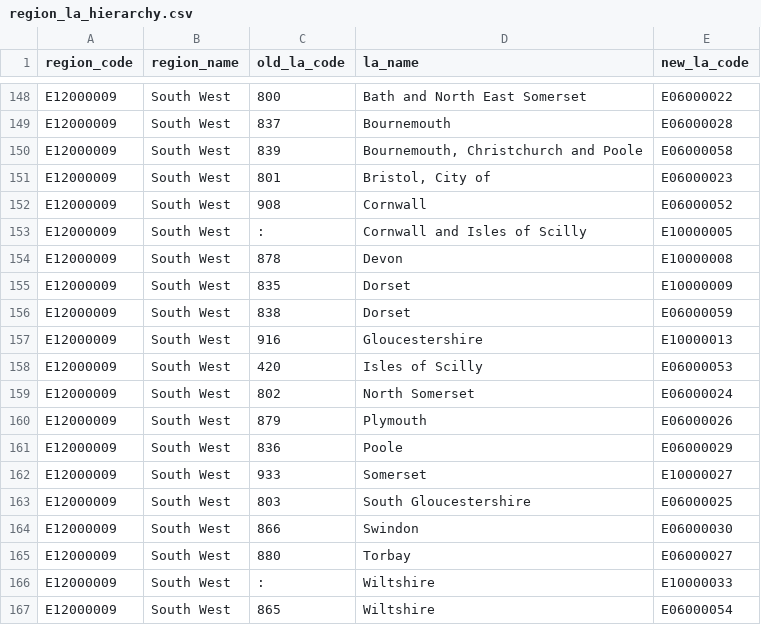
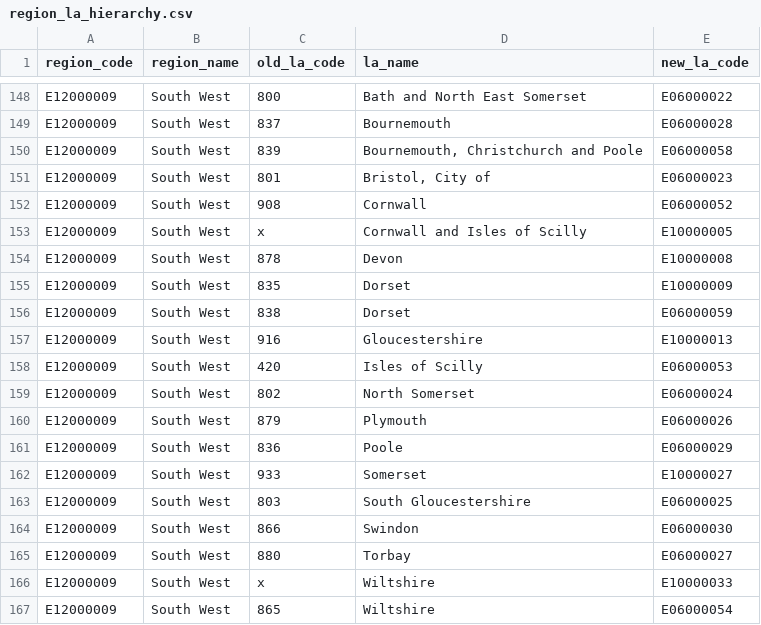
Before and after one commit to dfe-analytical-services/dfe-published-data-qa, a CSV file: data/region_la_hierarchy.csv, drawn as a sheet; only a part is shown, gaps mark what is left out; the diff covers the shown part only.

```diff
--- a/data/region_la_hierarchy.csv
+++ b/data/region_la_hierarchy.csv
@@ -152,3 +152,3 @@
 "E12000009","South West","908","Cornwall","E06000052"
-"E12000009","South West",":","Cornwall and Isles of Scilly","E10000005"
+"E12000009","South West","x","Cornwall and Isles of Scilly","E10000005"
 "E12000009","South West","878","Devon","E10000008"
@@ -165,3 +165,3 @@
 "E12000009","South West","880","Torbay","E06000027"
-"E12000009","South West",":","Wiltshire","E10000033"
+"E12000009","South West","x","Wiltshire","E10000033"
 "E12000009","South West","865","Wiltshire","E06000054"
```
Also changed, not shown: 5 edited cells elsewhere in this file, 3 other files.
